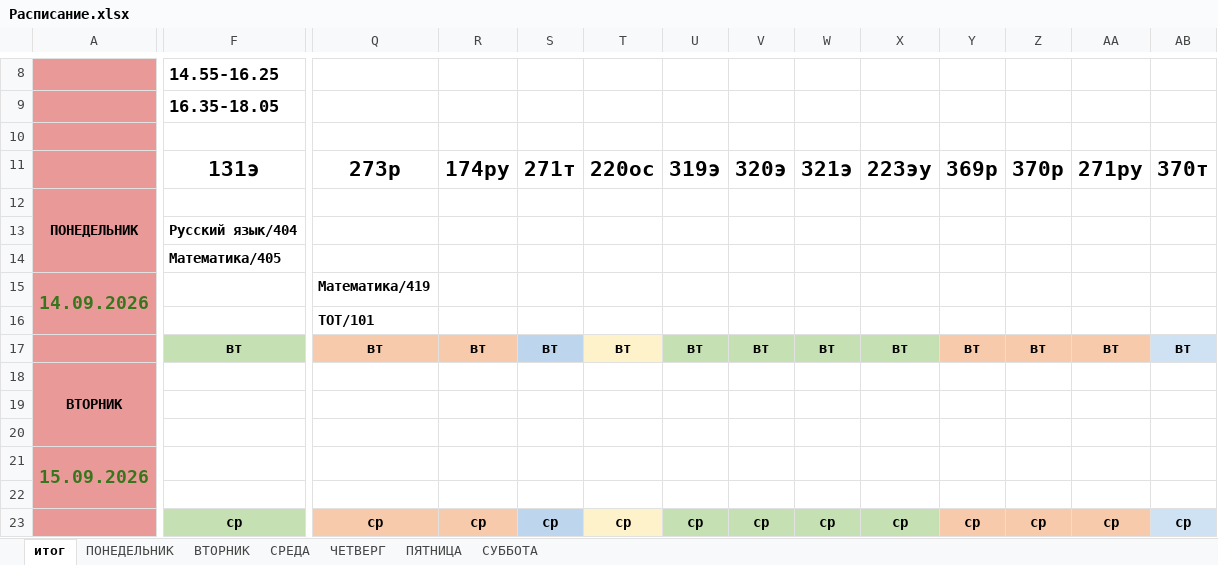
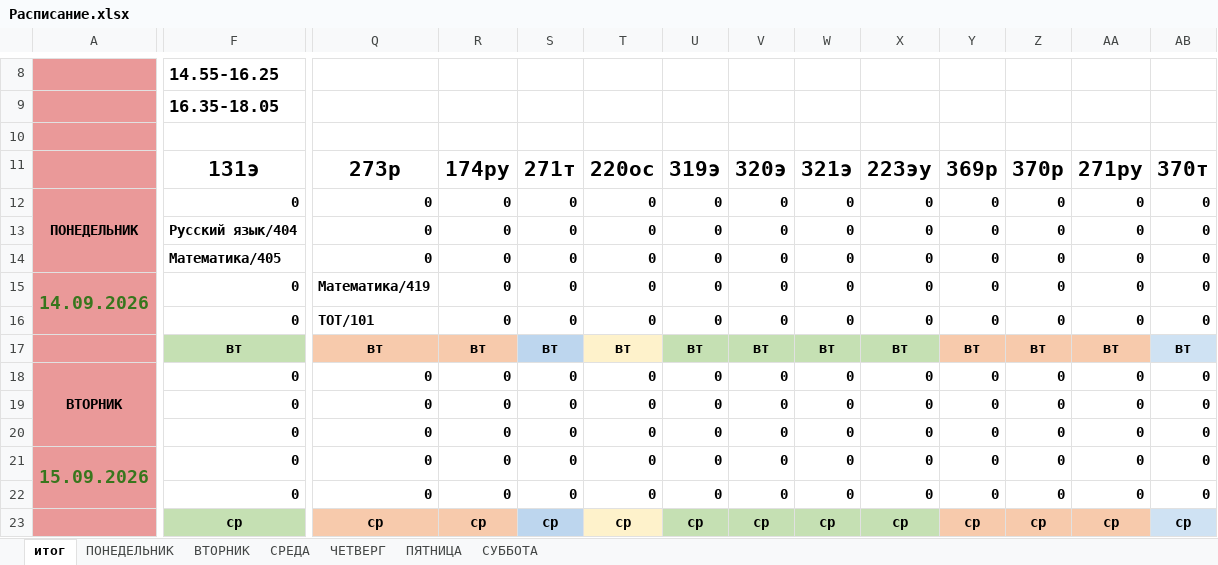
Before and after one commit to colderuopen-art/raspisanie, an Excel workbook: Расписание.xlsx, sheet итог, drawn as a sheet; only a part is shown, gaps mark what is left out; values as stored, in another font and other column widths than the file's, no borders; charts and pictures and conditional formats not drawn; removed rows and columns are numbered as before the commit, all else as after; rows hold the shown columns only; the diff covers the shown part only; the diff names each change by its address in the sheet, - before the commit and + after, or states it on an @@ line.

Commit message:
Add files via upload

```diff
--- a/Расписание.xlsx (sheet итог)
+++ b/Расписание.xlsx (sheet итог)
-F12: (empty)
+F12: 0
-Q12: (empty)
+Q12: 0
-R12: (empty)
+R12: 0
-S12: (empty)
+S12: 0
-T12: (empty)
+T12: 0
-U12: (empty)
+U12: 0
-V12: (empty)
+V12: 0
-W12: (empty)
+W12: 0
-X12: (empty)
+X12: 0
-Y12: (empty)
+Y12: 0
-Z12: (empty)
+Z12: 0
-AA12: (empty)
+AA12: 0
-AB12: (empty)
+AB12: 0
-row 13:  | Русский язык/404
-row 14:  | Математика/405
-row 15: 14.09.2026 |  | Математика/419
-row 16:  |  | ТОТ/101
+row 13:  | Русский язык/404 | 0 | 0 | 0 | 0 | 0 | 0 | 0 | 0 | 0 | 0 | 0 | 0
+row 14:  | Математика/405 | 0 | 0 | 0 | 0 | 0 | 0 | 0 | 0 | 0 | 0 | 0 | 0
+row 15: 14.09.2026 | 0 | Математика/419 | 0 | 0 | 0 | 0 | 0 | 0 | 0 | 0 | 0 | 0 | 0
+row 16:  | 0 | ТОТ/101 | 0 | 0 | 0 | 0 | 0 | 0 | 0 | 0 | 0 | 0 | 0
-row 18: ВТОРНИК
-row 19: (empty)
-row 20: (empty)
-row 21: 15.09.2026
-row 22: (empty)
+row 18: ВТОРНИК | 0 | 0 | 0 | 0 | 0 | 0 | 0 | 0 | 0 | 0 | 0 | 0 | 0
+row 19:  | 0 | 0 | 0 | 0 | 0 | 0 | 0 | 0 | 0 | 0 | 0 | 0 | 0
+row 20:  | 0 | 0 | 0 | 0 | 0 | 0 | 0 | 0 | 0 | 0 | 0 | 0 | 0
+row 21: 15.09.2026 | 0 | 0 | 0 | 0 | 0 | 0 | 0 | 0 | 0 | 0 | 0 | 0 | 0
+row 22:  | 0 | 0 | 0 | 0 | 0 | 0 | 0 | 0 | 0 | 0 | 0 | 0 | 0
```
Also changed, not shown: 20 added rows, 20 removed rows and 7 edited cells elsewhere in this sheet, sheet ПЯТНИЦА, sheet ВТОРНИК, sheet СРЕДА, sheet ПОНЕДЕЛЬНИК, formulas that keep their value, charts or pictures.
